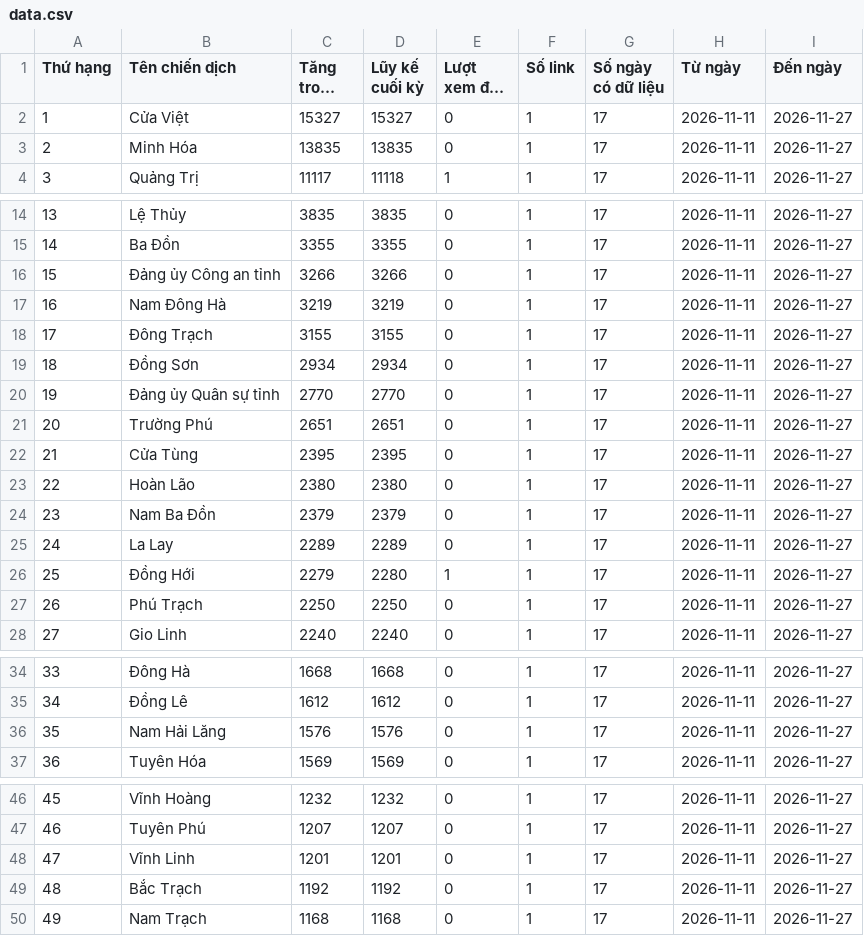
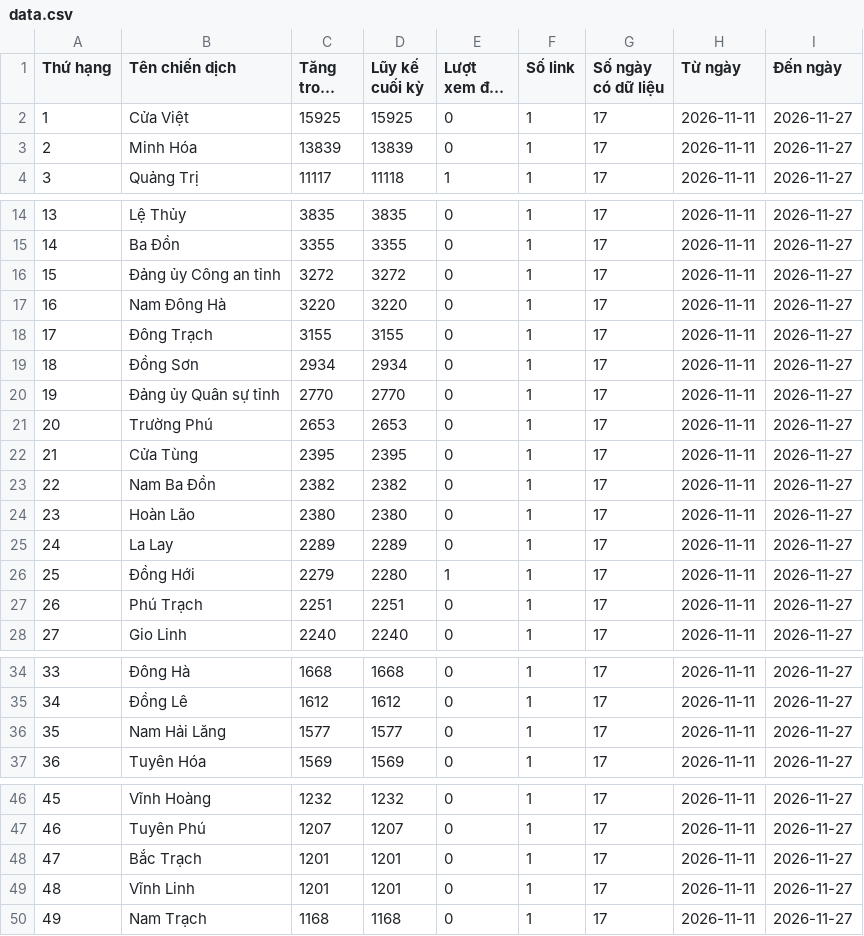
Before and after one commit to phuonglinh-ai/truyenthongquangtri, a CSV file: data.csv, drawn as a sheet; only a part is shown, gaps mark what is left out; long unchanged cells end in …; the diff names each change by its address in the sheet, - before the commit and + after, or states it on an @@ line.

Commit message:
Update data 2026-11-27 05:15

```diff
--- a/data.csv
+++ b/data.csv
-C2 (Tăng trong kỳ): 15327
+C2 (Tăng trong kỳ): 15925
-D2 (Lũy kế cuối kỳ): 15327
+D2 (Lũy kế cuối kỳ): 15925
-C3 (Tăng trong kỳ): 13835
+C3 (Tăng trong kỳ): 13839
-D3 (Lũy kế cuối kỳ): 13835
+D3 (Lũy kế cuối kỳ): 13839
-C16 (Tăng trong kỳ): 3266
+C16 (Tăng trong kỳ): 3272
-D16 (Lũy kế cuối kỳ): 3266
+D16 (Lũy kế cuối kỳ): 3272
-C17 (Tăng trong kỳ): 3219
+C17 (Tăng trong kỳ): 3220
-D17 (Lũy kế cuối kỳ): 3219
+D17 (Lũy kế cuối kỳ): 3220
-C21 (Tăng trong kỳ): 2651
+C21 (Tăng trong kỳ): 2653
-D21 (Lũy kế cuối kỳ): 2651
+D21 (Lũy kế cuối kỳ): 2653
-B23 (Tên chiến dịch): Hoàn Lão
+B23 (Tên chiến dịch): Nam Ba Đồn
-C23 (Tăng trong kỳ): 2380
+C23 (Tăng trong kỳ): 2382
-D23 (Lũy kế cuối kỳ): 2380
+D23 (Lũy kế cuối kỳ): 2382
-B24 (Tên chiến dịch): Nam Ba Đồn
+B24 (Tên chiến dịch): Hoàn Lão
-C24 (Tăng trong kỳ): 2379
+C24 (Tăng trong kỳ): 2380
-D24 (Lũy kế cuối kỳ): 2379
+D24 (Lũy kế cuối kỳ): 2380
-C27 (Tăng trong kỳ): 2250
+C27 (Tăng trong kỳ): 2251
-D27 (Lũy kế cuối kỳ): 2250
+D27 (Lũy kế cuối kỳ): 2251
-C36 (Tăng trong kỳ): 1576
+C36 (Tăng trong kỳ): 1577
-D36 (Lũy kế cuối kỳ): 1576
+D36 (Lũy kế cuối kỳ): 1577
-B48 (Tên chiến dịch): Vĩnh Linh
+B48 (Tên chiến dịch): Bắc Trạch
-B49 (Tên chiến dịch): Bắc Trạch
+B49 (Tên chiến dịch): Vĩnh Linh
-C49 (Tăng trong kỳ): 1192
+C49 (Tăng trong kỳ): 1201
-D49 (Lũy kế cuối kỳ): 1192
+D49 (Lũy kế cuối kỳ): 1201
```
